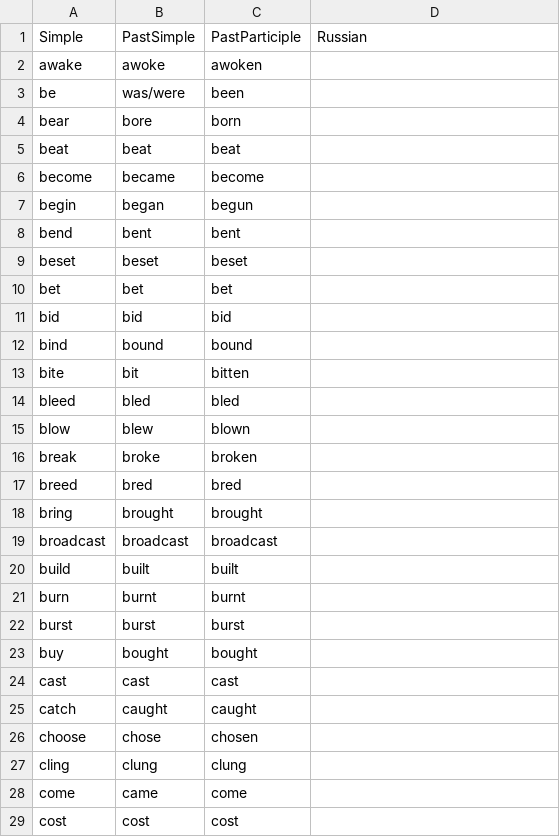
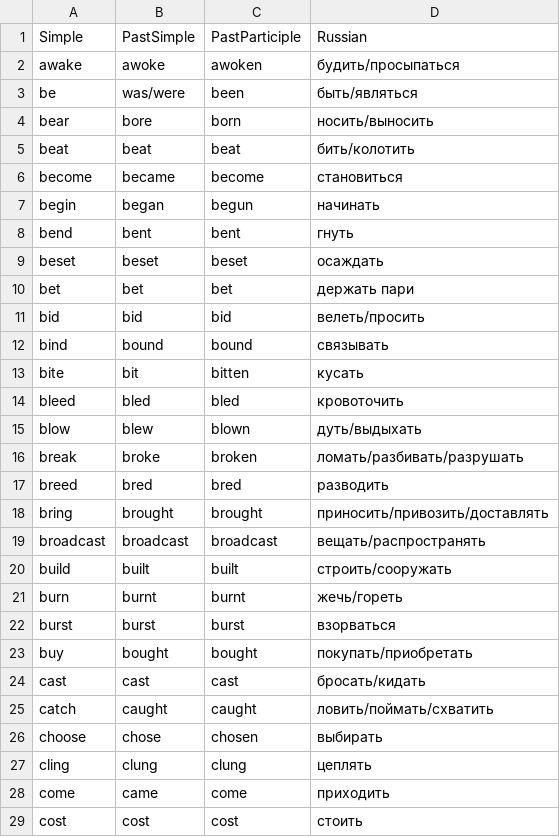
Before and after one commit to eignatiev/IrregularVerbs, a CSV file: import.csv, drawn as a sheet; only a part is shown; the diff covers the shown part only.

Commit message:
Added russian verbs

```diff
--- a/import.csv
+++ b/import.csv
@@ -1,29 +1,29 @@
 Simple,PastSimple,PastParticiple,Russian
-awake,awoke,awoken,
-be,was/were,been,
-bear,bore,born,
-beat,beat,beat,
-become,became,become,
-begin,began,begun,
-bend,bent,bent,
-beset,beset,beset,
-bet,bet,bet,
-bid,bid,bid
-bind,bound,bound,
-bite,bit,bitten,
-bleed,bled,bled,
-blow,blew,blown,
-break,broke,broken,
-breed,bred,bred,
-bring,brought,brought,
-broadcast,broadcast,broadcast,
-build,built,built,
-burn,burnt,burnt,
-burst,burst,burst,
-buy,bought,bought,
-cast,cast,cast,
-catch,caught,caught,
-choose,chose,chosen,
-cling,clung,clung,
-come,came,come,
-cost,cost,cost,
+awake,awoke,awoken,будить/просыпаться
+be,was/were,been,быть/являться
+bear,bore,born,носить/выносить
+beat,beat,beat,бить/колотить
+become,became,become,становиться
+begin,began,begun,начинать
+bend,bent,bent,гнуть
+beset,beset,beset,осаждать
+bet,bet,bet,держать пари
+bid,bid,bid,велеть/просить
+bind,bound,bound,связывать
+bite,bit,bitten,кусать
+bleed,bled,bled,кровоточить
+blow,blew,blown,дуть/выдыхать
+break,broke,broken,ломать/разбивать/разрушать
+breed,bred,bred,разводить
+bring,brought,brought,приносить/привозить/доставлять
+broadcast,broadcast,broadcast,вещать/распространять
+build,built,built,строить/сооружать
+burn,burnt,burnt,жечь/гореть
+burst,burst,burst,взорваться
+buy,bought,bought,покупать/приобретать
+cast,cast,cast,бросать/кидать
+catch,caught,caught,ловить/поймать/схватить
+choose,chose,chosen,выбирать
+cling,clung,clung,цеплять
+come,came,come,приходить
+cost,cost,cost,стоить
```
Also changed, not shown: 2 removed rows and 146 edited cells elsewhere in this file.
